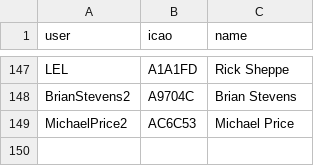
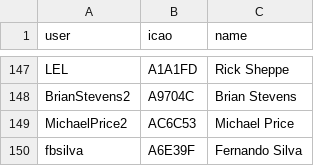
Before and after one commit to DavisChappins/InreachToOGN, a CSV file: Inreachuser.csv, drawn as a sheet; only a part is shown, gaps mark what is left out; the diff names each change by its address in the sheet, - before the commit and + after, or states it on an @@ line.

Commit message:
Update Inreachuser.csv

```diff
--- a/Inreachuser.csv
+++ b/Inreachuser.csv
+row 150: fbsilva | A6E39F | Fernando Silva
```
